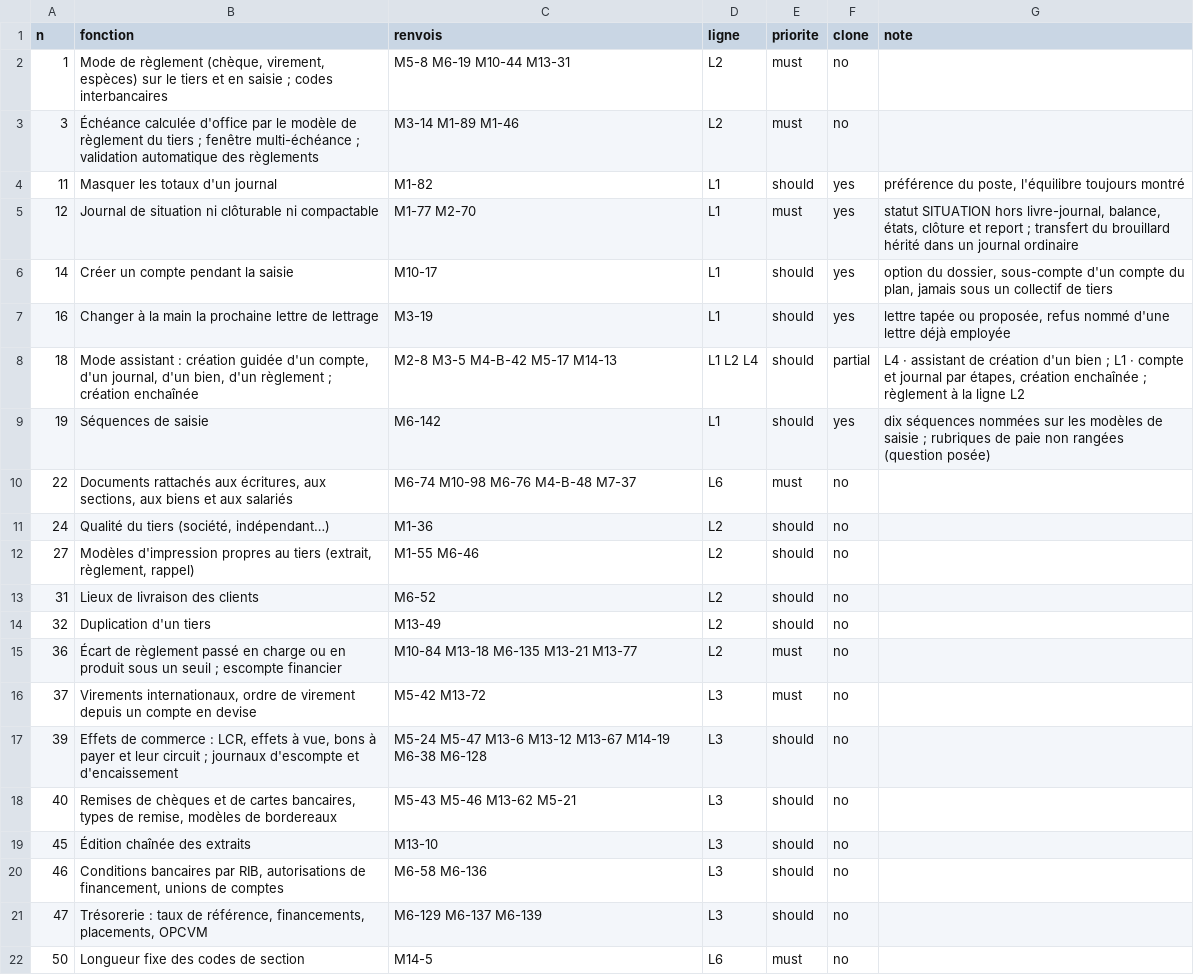
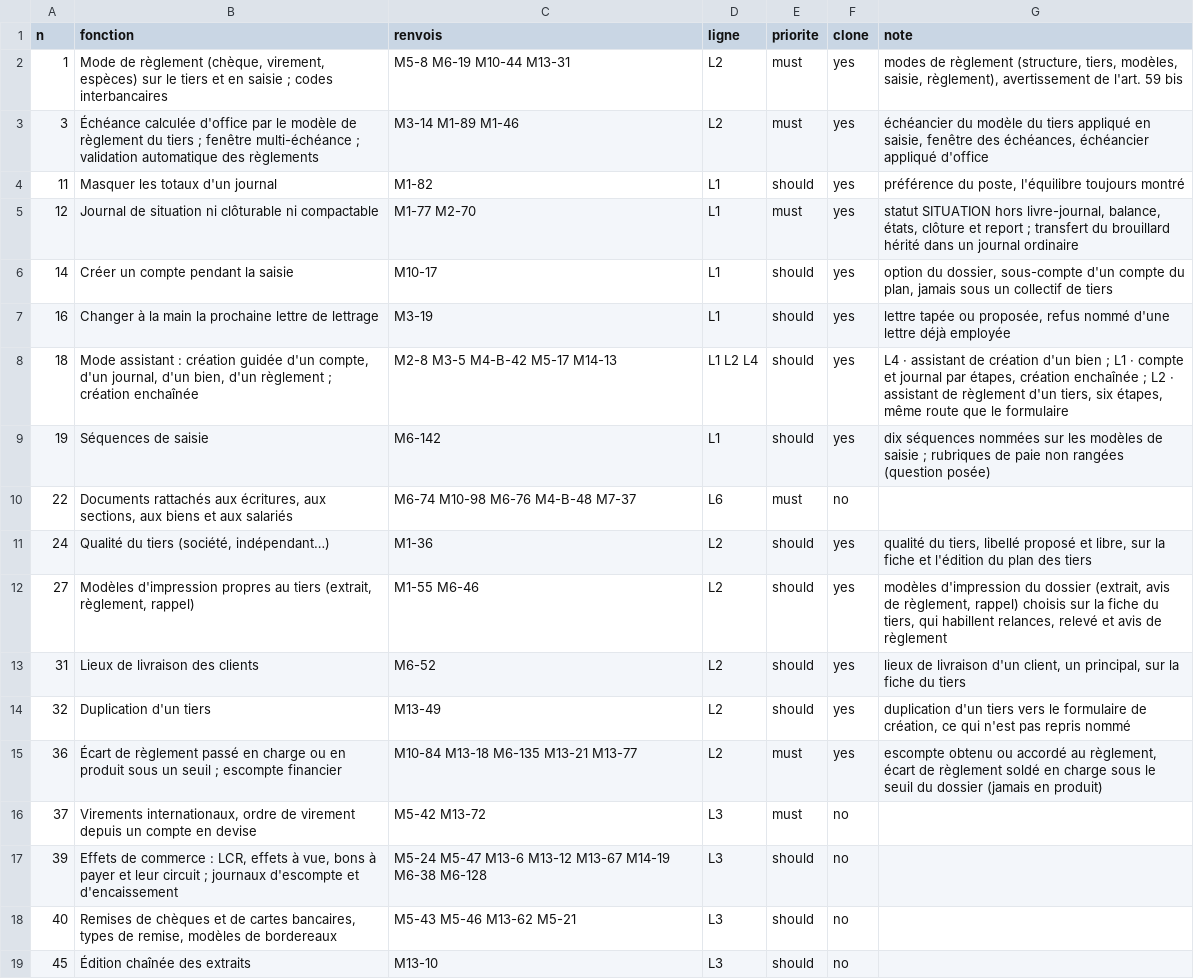
Before and after one commit to manatandu/Om-ga-X, a CSV file: docs/comparaison-sage/reproduction/features.csv, drawn as a sheet; only a part is shown; the shorter side is filled out with more unchanged rows.

```diff
--- a/docs/comparaison-sage/reproduction/features.csv
+++ b/docs/comparaison-sage/reproduction/features.csv
@@ -1,4 +1,4 @@
 n,fonction,renvois,ligne,priorite,clone,note
-1,"Mode de règlement (chèque, virement, espèces) sur le tiers et en saisie ; codes interbancaires",M5-8 M6-19 M10-44 M13-31,L2,must,no,
-3,Échéance calculée d'office par le modèle de règlement du tiers ; fenêtre multi-échéance ; validation automatique des règlements,M3-14 M1-89 M1-46,L2,must,no,
+1,"Mode de règlement (chèque, virement, espèces) sur le tiers et en saisie ; codes interbancaires",M5-8 M6-19 M10-44 M13-31,L2,must,yes,"modes de règlement (structure, tiers, modèles, saisie, règlement), avertissement de l'art. 59 bis"
+3,Échéance calculée d'office par le modèle de règlement du tiers ; fenêtre multi-échéance ; validation automatique des règlements,M3-14 M1-89 M1-46,L2,must,yes,"échéancier du modèle du tiers appliqué en saisie, fenêtre des échéances, échéancier appliqué d'office"
 11,Masquer les totaux d'un journal,M1-82,L1,should,yes,"préférence du poste, l'équilibre toujours montré"
@@ -7,10 +7,10 @@ n,fonction,renvois,ligne,priorite,clone,note
 16,Changer à la main la prochaine lettre de lettrage,M3-19,L1,should,yes,"lettre tapée ou proposée, refus nommé d'une lettre déjà employée"
-18,"Mode assistant : création guidée d'un compte, d'un journal, d'un bien, d'un règlement ; création enchaînée",M2-8 M3-5 M4-B-42 M5-17 M14-13,L1 L2 L4,should,partial,"L4 · assistant de création d'un bien ; L1 · compte et journal par étapes, création enchaînée ; règlement à la ligne L2"
+18,"Mode assistant : création guidée d'un compte, d'un journal, d'un bien, d'un règlement ; création enchaînée",M2-8 M3-5 M4-B-42 M5-17 M14-13,L1 L2 L4,should,yes,"L4 · assistant de création d'un bien ; L1 · compte et journal par étapes, création enchaînée ; L2 · assistant de règlement d'un tiers, six étapes, même route que le formulaire"
 19,Séquences de saisie,M6-142,L1,should,yes,dix séquences nommées sur les modèles de saisie ; rubriques de paie non rangées (question posée)
 22,"Documents rattachés aux écritures, aux sections, aux biens et aux salariés",M6-74 M10-98 M6-76 M4-B-48 M7-37,L6,must,no,
-24,"Qualité du tiers (société, indépendant…)",M1-36,L2,should,no,
-27,"Modèles d'impression propres au tiers (extrait, règlement, rappel)",M1-55 M6-46,L2,should,no,
-31,Lieux de livraison des clients,M6-52,L2,should,no,
-32,Duplication d'un tiers,M13-49,L2,should,no,
-36,Écart de règlement passé en charge ou en produit sous un seuil ; escompte financier,M10-84 M13-18 M6-135 M13-21 M13-77,L2,must,no,
+24,"Qualité du tiers (société, indépendant…)",M1-36,L2,should,yes,"qualité du tiers, libellé proposé et libre, sur la fiche et l'édition du plan des tiers"
+27,"Modèles d'impression propres au tiers (extrait, règlement, rappel)",M1-55 M6-46,L2,should,yes,"modèles d'impression du dossier (extrait, avis de règlement, rappel) choisis sur la fiche du tiers, qui habillent relances, relevé et avis de règlement"
+31,Lieux de livraison des clients,M6-52,L2,should,yes,"lieux de livraison d'un client, un principal, sur la fiche du tiers"
+32,Duplication d'un tiers,M13-49,L2,should,yes,"duplication d'un tiers vers le formulaire de création, ce qui n'est pas repris nommé"
+36,Écart de règlement passé en charge ou en produit sous un seuil ; escompte financier,M10-84 M13-18 M6-135 M13-21 M13-77,L2,must,yes,"escompte obtenu ou accordé au règlement, écart de règlement soldé en charge sous le seuil du dossier (jamais en produit)"
 37,"Virements internationaux, ordre de virement depuis un compte en devise",M5-42 M13-72,L3,must,no,
```
Also changed, not shown: 5 other files.
